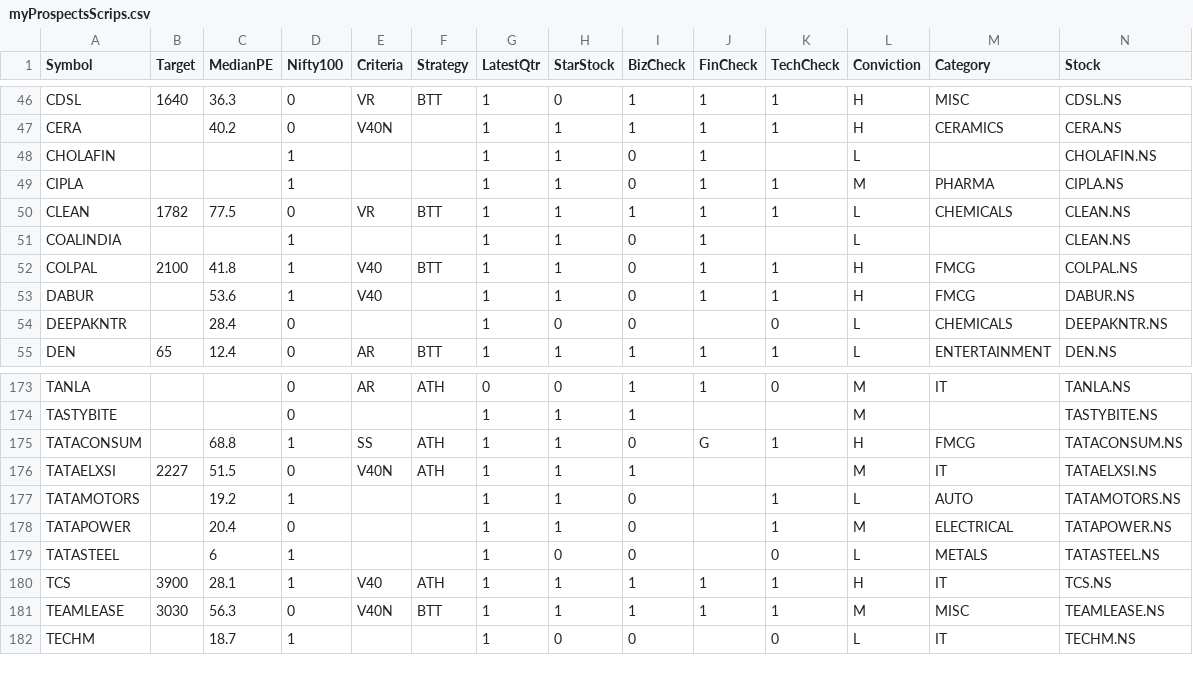
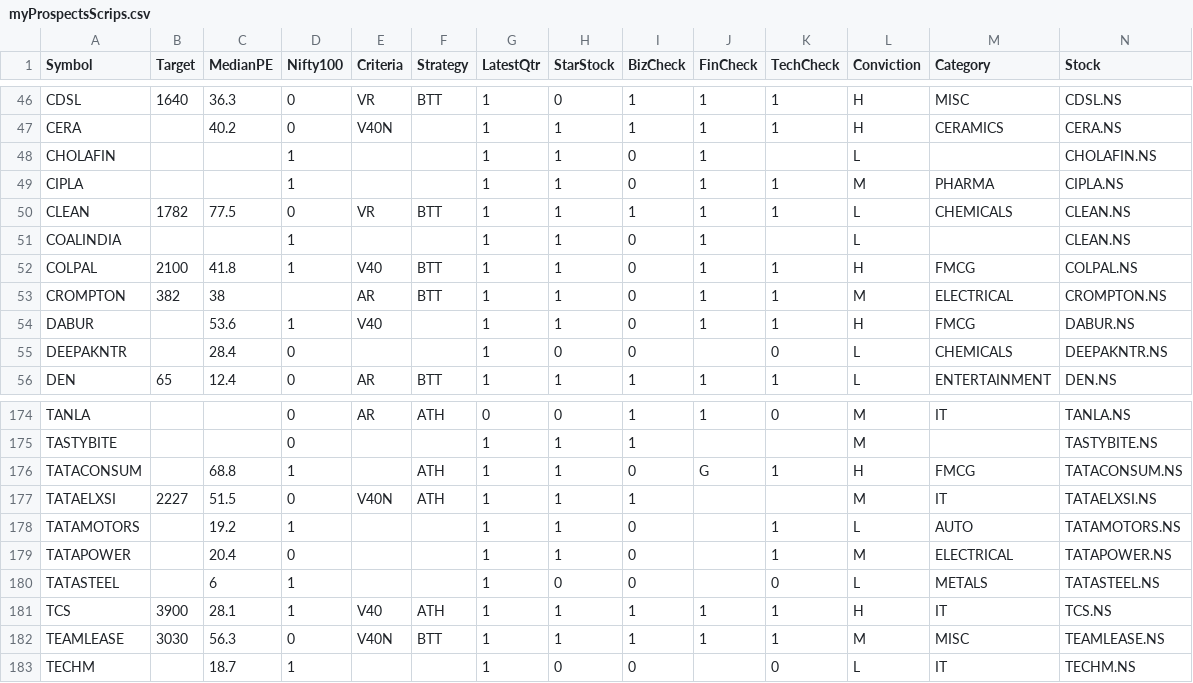
Before and after one commit to ankit-rathi/Data-Science-with-Python, a CSV file: Tradevesting/myProspectsScrips.csv, drawn as a sheet; only a part is shown, gaps mark what is left out.

```diff
--- a/Tradevesting/myProspectsScrips.csv
+++ b/Tradevesting/myProspectsScrips.csv
@@ -52,2 +52,3 @@ COALINDIA,,,1,,,1,1,0,1,,L,,CLEAN.NS
 COLPAL,2100,41.8,1,V40,BTT,1,1,0,1,1,H,FMCG,COLPAL.NS
+CROMPTON,382,38,,AR,BTT,1,1,0,1,1,M,ELECTRICAL,CROMPTON.NS
 DABUR,,53.6,1,V40,,1,1,0,1,1,H,FMCG,DABUR.NS
@@ -174,3 +175,3 @@ TANLA,,,0,AR,ATH,0,0,1,1,0,M,IT,TANLA.NS
 TASTYBITE,,,0,,,1,1,1,,,M,,TASTYBITE.NS
-TATACONSUM,,68.8,1,SS,ATH,1,1,0,G,1,H,FMCG,TATACONSUM.NS
+TATACONSUM,,68.8,1,,ATH,1,1,0,G,1,H,FMCG,TATACONSUM.NS
 TATAELXSI,2227,51.5,0,V40N,ATH,1,1,1,,,M,IT,TATAELXSI.NS
```
Also changed, not shown: Tradevesting/myPortfolioStocks.csv.
